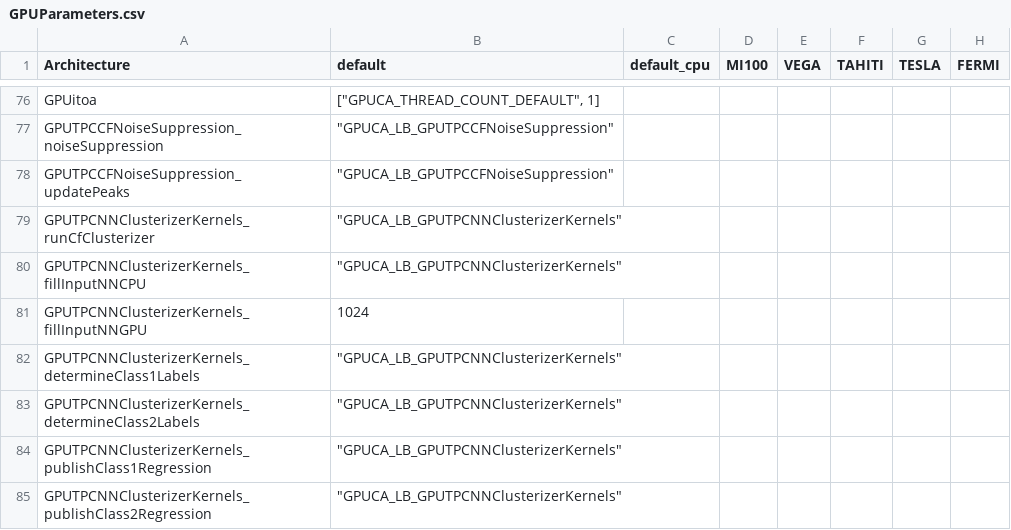
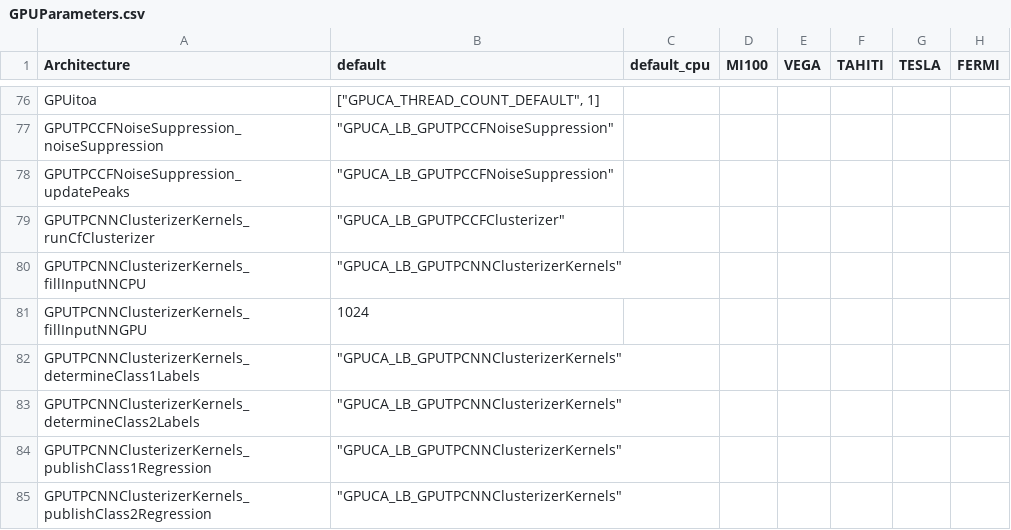
Before and after one commit to sawenzel/AliceO2, a CSV file: GPU/GPUTracking/Definitions/Parameters/GPUParameters.csv, drawn as a sheet; only a part is shown, gaps mark what is left out; the diff names each change by its address in the sheet, - before the commit and + after, or states it on an @@ line.

```diff
--- a/GPU/GPUTracking/Definitions/Parameters/GPUParameters.csv
+++ b/GPU/GPUTracking/Definitions/Parameters/GPUParameters.csv
-B79 (default): "GPUCA_LB_GPUTPCNNClusterizerKernels"
+B79 (default): "GPUCA_LB_GPUTPCCFClusterizer"
```
Also changed, not shown: 10 other files.
